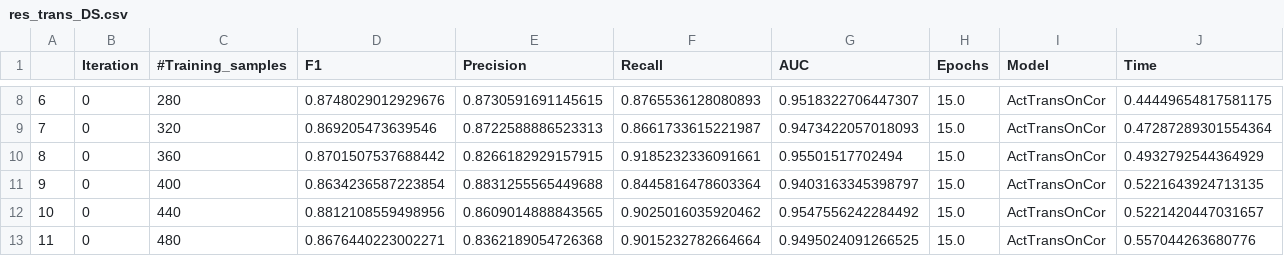
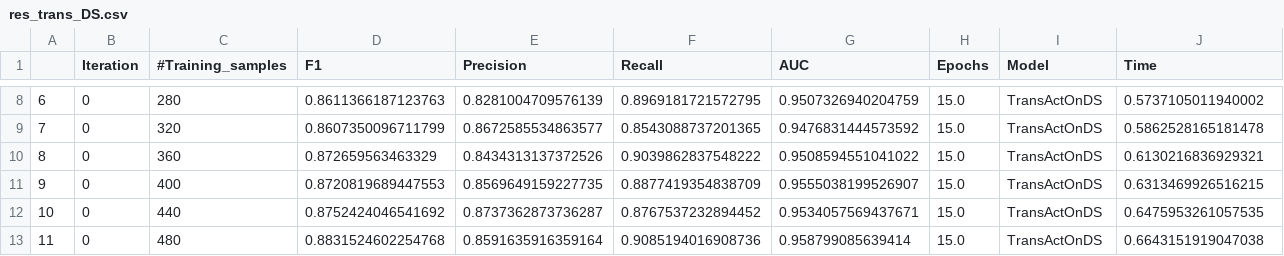
Before and after one commit to ljhoh1/Dissertation_Data_2, a CSV file: Active/res_trans_DS.csv, drawn as a sheet; only a part is shown, gaps mark what is left out; the diff covers the shown part only.

```diff
--- a/Active/res_trans_DS.csv
+++ b/Active/res_trans_DS.csv
@@ -8,6 +8,6 @@
-6,0,280,0.8748029012929676,0.8730591691145615,0.8765536128080893,0.9518322706447307,15.0,ActTransOnCor,0.44449654817581175
-7,0,320,0.869205473639546,0.8722588886523313,0.8661733615221987,0.9473422057018093,15.0,ActTransOnCor,0.47287289301554364
-8,0,360,0.8701507537688442,0.8266182929157915,0.9185232336091661,0.95501517702494,15.0,ActTransOnCor,0.4932792544364929
-9,0,400,0.8634236587223854,0.8831255565449688,0.8445816478603364,0.9403163345398797,15.0,ActTransOnCor,0.5221643924713135
-10,0,440,0.8812108559498956,0.8609014888843565,0.9025016035920462,0.9547556242284492,15.0,ActTransOnCor,0.5221420447031657
-11,0,480,0.8676440223002271,0.8362189054726368,0.9015232782664664,0.9495024091266525,15.0,ActTransOnCor,0.557044263680776
+6,0,280,0.8611366187123763,0.8281004709576139,0.8969181721572795,0.9507326940204759,15.0,TransActOnDS,0.5737105011940002
+7,0,320,0.8607350096711799,0.8672585534863577,0.8543088737201365,0.9476831444573592,15.0,TransActOnDS,0.5862528165181478
+8,0,360,0.872659563463329,0.8434313137372526,0.9039862837548222,0.9508594551041022,15.0,TransActOnDS,0.6130216836929321
+9,0,400,0.8720819689447553,0.8569649159227735,0.8877419354838709,0.9555038199526907,15.0,TransActOnDS,0.6313469926516215
+10,0,440,0.8752424046541692,0.8737362873736287,0.8767537232894452,0.9534057569437671,15.0,TransActOnDS,0.6475953261057535
+11,0,480,0.8831524602254768,0.8591635916359164,0.9085194016908736,0.958799085639414,15.0,TransActOnDS,0.6643151919047038
```
Also changed, not shown: 5 added rows and 90 edited cells elsewhere in this file, Active/res_trans_Cora.csv, 1 other file.
